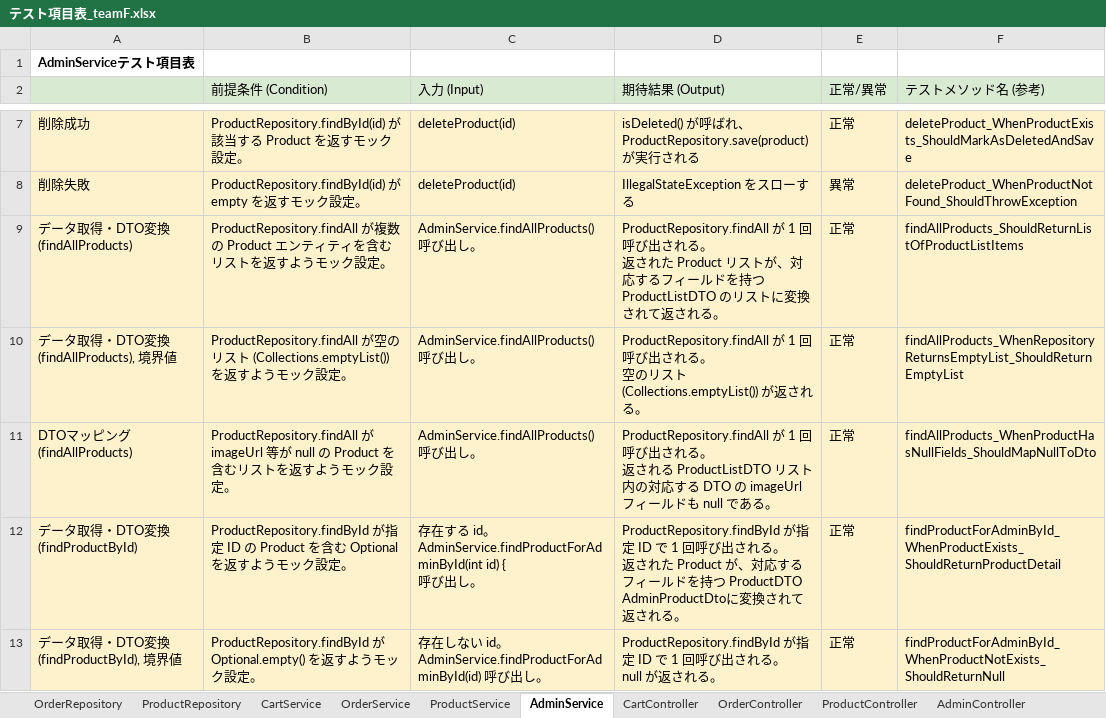
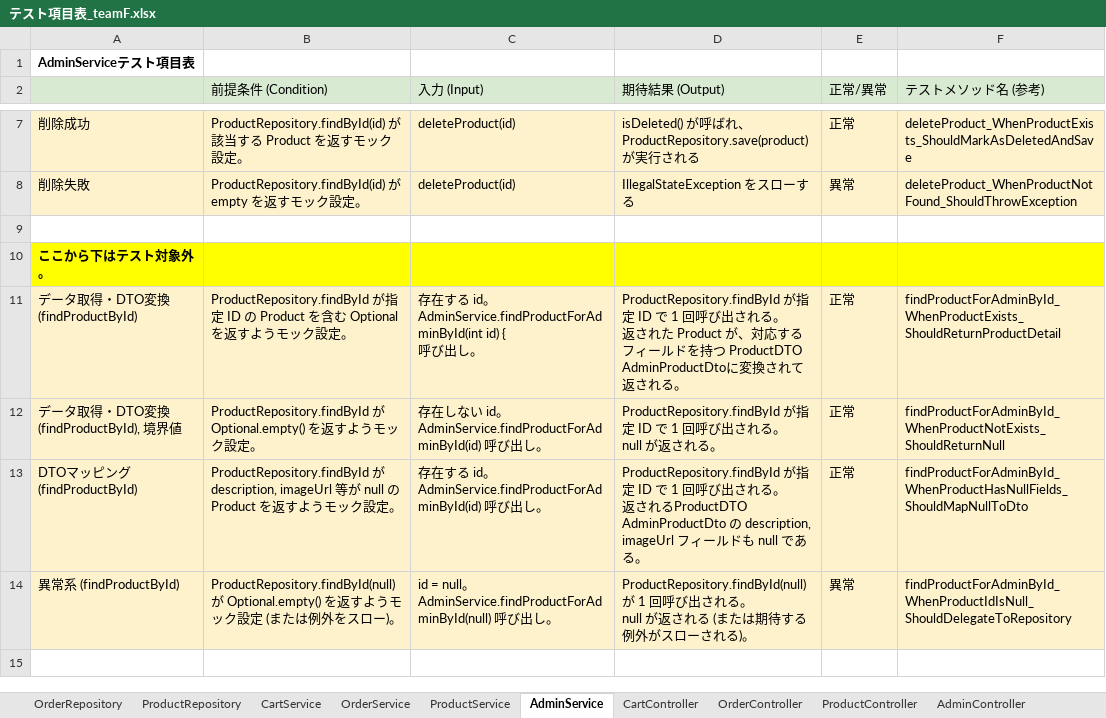
Before and after one commit to Aoi-Yaegashi/teamF, an Excel workbook: 単体テスト/テスト項目表_teamF.xlsx, sheet AdminService, drawn as a sheet; only a part is shown, gaps mark what is left out; the shorter side is filled out with more unchanged rows; values as stored, in another font and other column widths than the file's, no borders; removed rows and columns are numbered as before the commit, all else as after; ↵ is a line break in a cell; the diff names each change by its address in the sheet, - before the commit and + after, or states it on an @@ line.

```diff
--- a/単体テスト/テスト項目表_teamF.xlsx (sheet AdminService)
+++ b/単体テスト/テスト項目表_teamF.xlsx (sheet AdminService)
-row 9: データ取得・DTO変換 (findAllProducts) | ProductRepository.findAll が複数の Product エンティティを含むリストを返すようモック設定。 | AdminService.findAllProducts() 呼び出し。 | ProductRepository.findAll が 1 回呼び出される。 ↵ 返された Product リストが、対応するフィールドを持つ ProductListDTO のリストに変換されて返される。 | 正常 | findAllProducts_ShouldReturnListOfProductListItems
+row 9: (empty)
-A9:F9 fill: #FEF2CD
+A9:F9 fill: none
-row 10: データ取得・DTO変換 (findAllProducts), 境界値 | ProductRepository.findAll が空のリスト (Collections.emptyList()) を返すようモック設定。 | AdminService.findAllProducts() 呼び出し。 | ProductRepository.findAll が 1 回呼び出される。 ↵ 空のリスト (Collections.emptyList()) が返される。 | 正常 | findAllProducts_WhenRepositoryReturnsEmptyList_ShouldReturnEmptyList
-row 11: DTOマッピング (findAllProducts) | ProductRepository.findAll が imageUrl 等が null の Product を含むリストを返すようモック設定。 | AdminService.findAllProducts() 呼び出し。 | ProductRepository.findAll が 1 回呼び出される。 ↵ 返される ProductListDTO リスト内の対応する DTO の imageUrl フィールドも null である。 | 正常 | findAllProducts_WhenProductHasNullFields_ShouldMapNullToDto
+row 10: ここから下はテスト対象外。
```
Also changed, not shown: sheet ProductService, sheet CartController, sheet AdminController, sheet ProductController.
